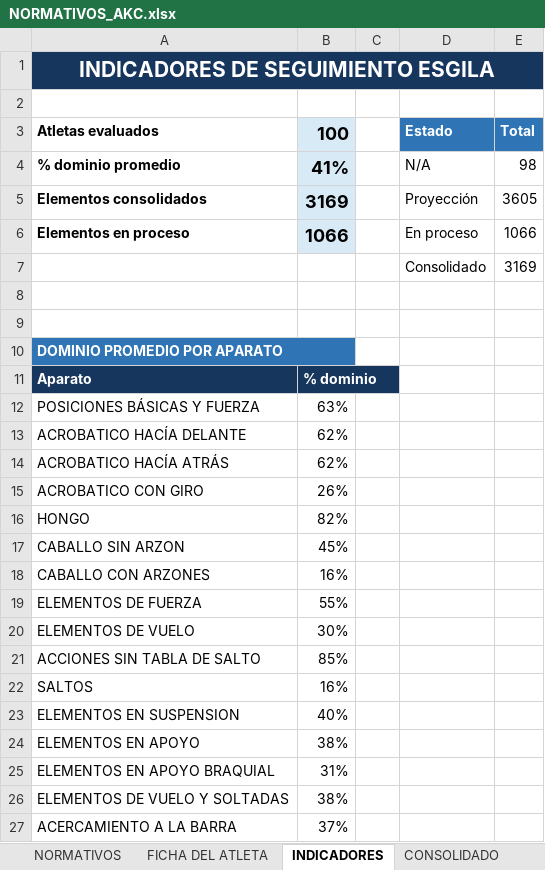
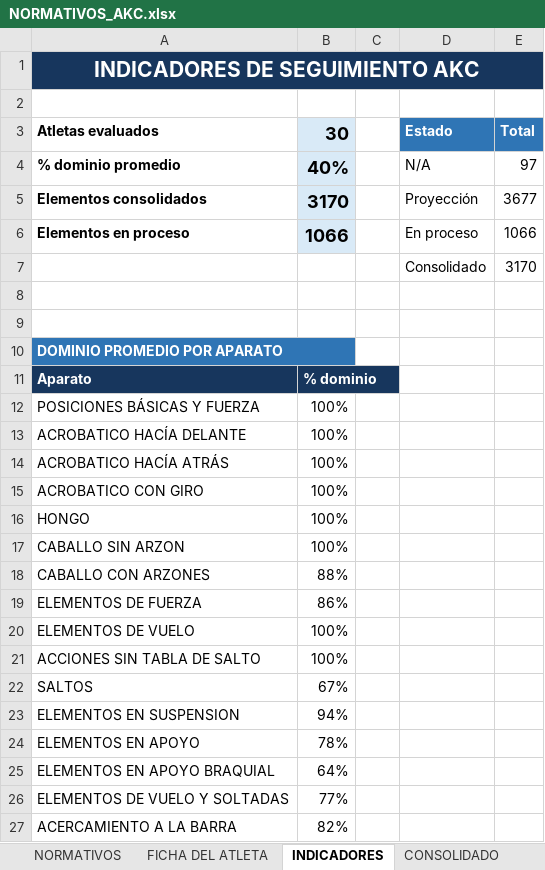
Before and after one commit to josemanueljaimemorales/pruebanuevappakc, an Excel workbook: modulos/normativos/NORMATIVOS_AKC.xlsx, sheet INDICADORES, drawn as a sheet; values as stored, in another font and other column widths than the file's, no borders; charts and pictures not drawn; the diff names each change by its address in the sheet, - before the commit and + after, or states it on an @@ line.

```diff
--- a/modulos/normativos/NORMATIVOS_AKC.xlsx (sheet INDICADORES)
+++ b/modulos/normativos/NORMATIVOS_AKC.xlsx (sheet INDICADORES)
-A1 (Atletas evaluados): INDICADORES DE SEGUIMIENTO ESGILA
+A1 (Atletas evaluados): INDICADORES DE SEGUIMIENTO AKC
-B3: 100
+B3: 30
-B4 (30): 41%
+B4 (30): 40%
-E4 (Total): 98
+E4 (Total): 97
-B5 (30): 3169
+B5 (30): 3170
-E5 (Total): 3605
+E5 (Total): 3677
-E7 (Total): 3169
+E7 (Total): 3170
-B12 (30): 63%
+B12 (30): 100%
-B13:B14 (30): 62%
+B13:B14 (30): 100%
-B15 (30): 26%
+B15 (30): 100%
-B16 (30): 82%
+B16 (30): 100%
-B17 (30): 45%
+B17 (30): 100%
-B18 (30): 16%
+B18 (30): 88%
-B19 (30): 55%
+B19 (30): 86%
-B20 (30): 30%
+B20 (30): 100%
-B21 (30): 85%
+B21 (30): 100%
-B22 (30): 16%
+B22 (30): 67%
-B23 (30): 40%
+B23 (30): 94%
-B24 (30): 38%
+B24 (30): 78%
-B25 (30): 31%
+B25 (30): 64%
-B26 (30): 38%
+B26 (30): 77%
-B27 (30): 37%
+B27 (30): 82%
```
Also changed, not shown: sheet NORMATIVOS, sheet FICHA DEL ATLETA, sheet CONSOLIDADO, sheet CATALOGOS, formulas that keep their value, charts or pictures, 18 other files.
